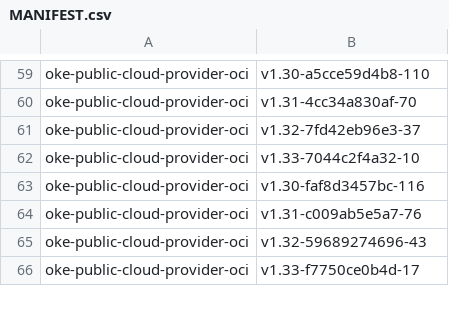
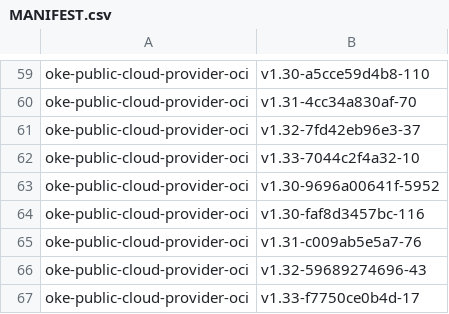
Before and after one commit to AkarshES/oci-cloud-controller-manager, a CSV file: MANIFEST.csv, drawn as a sheet; only a part is shown, gaps mark what is left out; the diff names each change by its address in the sheet, - before the commit and + after, or states it on an @@ line.

Commit message:
Adding missing v1.30 image to manifest.csv

```diff
--- a/MANIFEST.csv
+++ b/MANIFEST.csv
+row 63: oke-public-cloud-provider-oci | v1.30-9696a00641f-5952
```
Also changed, not shown: 2 other files.
